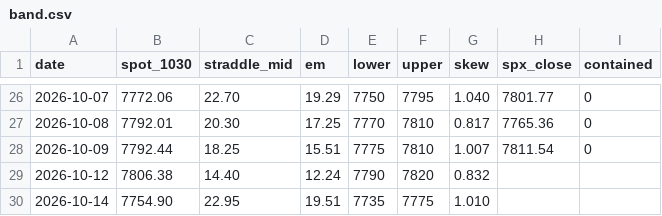
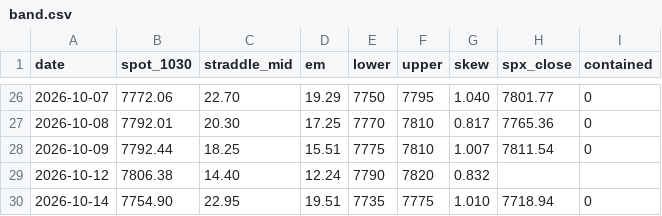
Before and after one commit to alwahedi-netizen/spx-0DTE-v1, a CSV file: data/paper/band.csv, drawn as a sheet; only a part is shown, gaps mark what is left out.

```diff
--- a/data/paper/band.csv
+++ b/data/paper/band.csv
@@ -29,2 +29,2 @@ date,spot_1030,straddle_mid,em,lower,upper,skew,spx_close,contained
 2026-10-12,7806.38,14.40,12.24,7790,7820,0.832,,
-2026-10-14,7754.90,22.95,19.51,7735,7775,1.010,,
+2026-10-14,7754.90,22.95,19.51,7735,7775,1.010,7718.94,0
```
Also changed, not shown: data/paper/live/live_trades.csv, data/paper/positions.csv, 6 other files.
